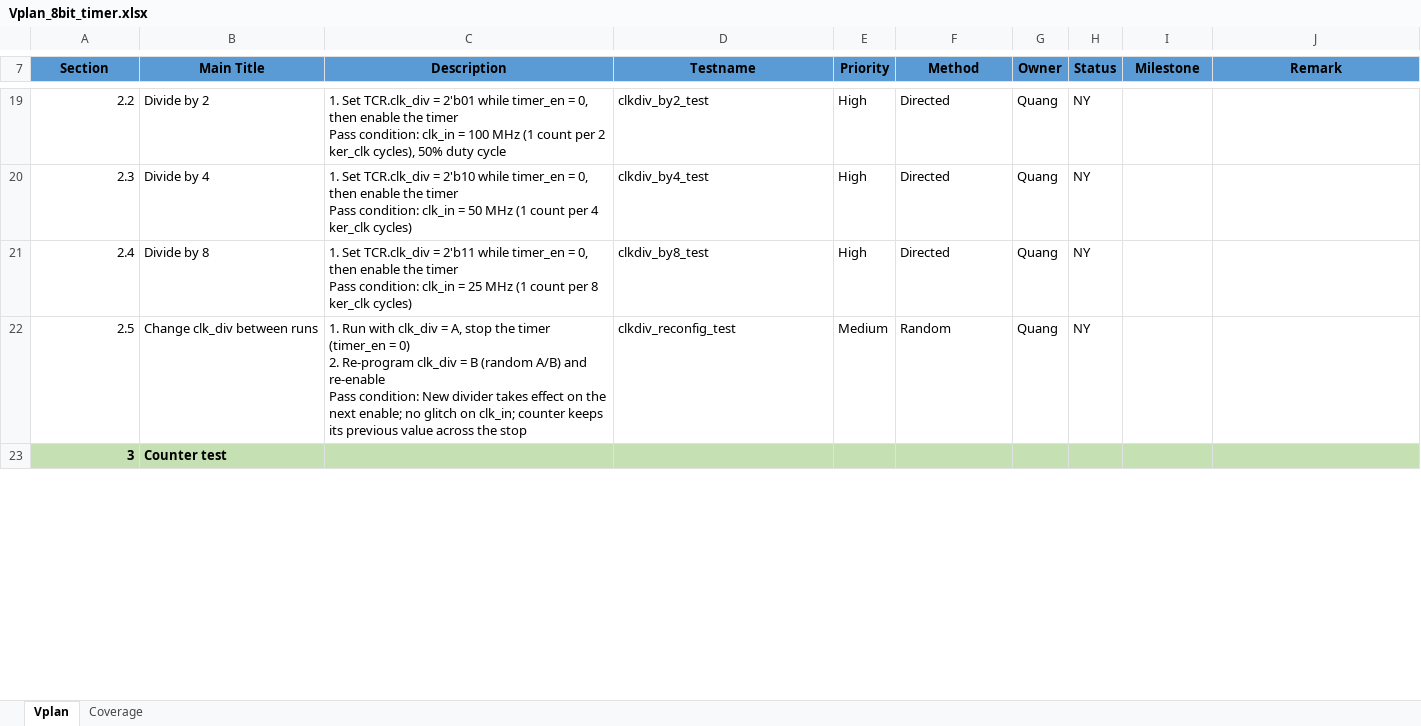
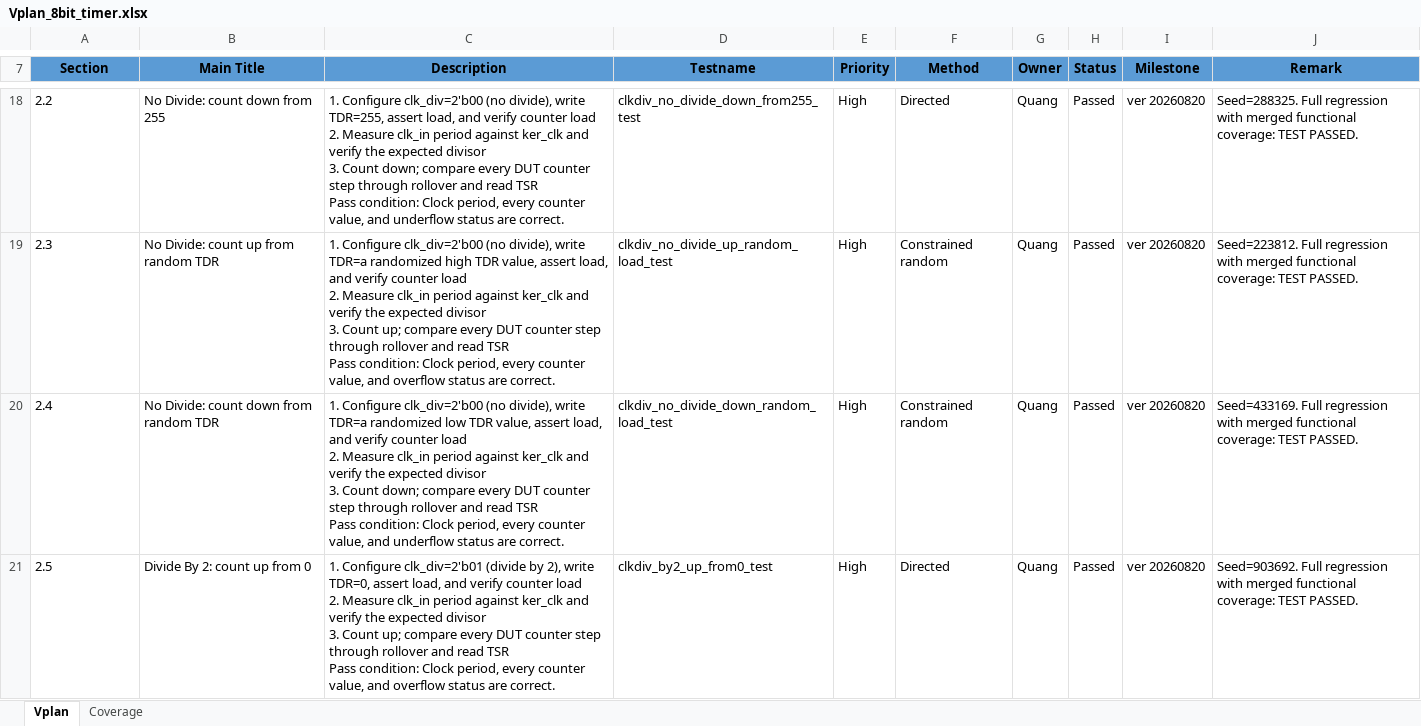
Before and after one commit to quang-tran0/ICTC-APB-8bit-Timer-Verification, an Excel workbook: Vplan_8bit_timer.xlsx, sheet Vplan, drawn as a sheet; only a part is shown, gaps mark what is left out; values as stored, in another font and other column widths than the file's, no borders; removed rows and columns are numbered as before the commit, all else as after; ↵ is a line break in a cell; the diff covers the shown part only; the diff names each change by its address in the sheet, - before the commit and + after, or states it on an @@ line.

```diff
--- a/Vplan_8bit_timer.xlsx (sheet Vplan)
+++ b/Vplan_8bit_timer.xlsx (sheet Vplan)
-A18:A21 alignment: right
+A18:A21 alignment: left
-B18 (Main Title): Divide by 2
+B18 (Main Title): No Divide: count down from 255
-C18 (Description): 1. Set TCR.clk_div = 2'b01 while timer_en = 0, then enable the timer ↵ Pass condition: clk_in = 100 MHz (1 count per 2 ker_clk cycles), 50% duty cycle
+C18 (Description): 1. Configure clk_div=2'b00 (no divide), write TDR=255, assert load, and verify counter load ↵ 2. Measure clk_in period against ker_clk and verify the expected divisor ↵ 3. Count down; compare every DUT counter step through rollover and read TSR ↵ Pass condition: Clock period, every counter value, and underflow status are correct.
-D18 (Testname): clkdiv_by2_test
+D18 (Testname): clkdiv_no_divide_down_from255_test
-H18:H21 (Status): NY
+H18:H21 (Status): Passed
-I18:I21 (Milestone): (empty)
+I18:I21 (Milestone): ver 20260820
-J18 (Remark): (empty)
+J18 (Remark): Seed=288325. Full regression with merged functional coverage: TEST PASSED.
-B19 (Main Title): Divide by 4
+B19 (Main Title): No Divide: count up from random TDR
-C19 (Description): 1. Set TCR.clk_div = 2'b10 while timer_en = 0, then enable the timer ↵ Pass condition: clk_in = 50 MHz (1 count per 4 ker_clk cycles)
+C19 (Description): 1. Configure clk_div=2'b00 (no divide), write TDR=a randomized high TDR value, assert load, and verify counter load ↵ 2. Measure clk_in period against ker_clk and verify the expected divisor ↵ 3. Count up; compare every DUT counter step through rollover and read TSR ↵ Pass condition: Clock period, every counter value, and overflow status are correct.
-D19 (Testname): clkdiv_by4_test
+D19 (Testname): clkdiv_no_divide_up_random_load_test
-F19:F20 (Method): Directed
+F19:F20 (Method): Constrained random
-J19 (Remark): (empty)
+J19 (Remark): Seed=223812. Full regression with merged functional coverage: TEST PASSED.
-B20 (Main Title): Divide by 8
+B20 (Main Title): No Divide: count down from random TDR
-C20 (Description): 1. Set TCR.clk_div = 2'b11 while timer_en = 0, then enable the timer ↵ Pass condition: clk_in = 25 MHz (1 count per 8 ker_clk cycles)
+C20 (Description): 1. Configure clk_div=2'b00 (no divide), write TDR=a randomized low TDR value, assert load, and verify counter load ↵ 2. Measure clk_in period against ker_clk and verify the expected divisor ↵ 3. Count down; compare every DUT counter step through rollover and read TSR ↵ Pass condition: Clock period, every counter value, and underflow status are correct.
-D20 (Testname): clkdiv_by8_test
+D20 (Testname): clkdiv_no_divide_down_random_load_test
-J20 (Remark): (empty)
+J20 (Remark): Seed=433169. Full regression with merged functional coverage: TEST PASSED.
-B21 (Main Title): Change clk_div between runs
+B21 (Main Title): Divide By 2: count up from 0
-C21 (Description): 1. Run with clk_div = A, stop the timer (timer_en = 0) ↵ 2. Re-program clk_div = B (random A/B) and re-enable ↵ Pass condition: New divider takes effect on the next enable; no glitch on clk_in; counter keeps its previous value across the stop
+C21 (Description): 1. Configure clk_div=2'b01 (divide by 2), write TDR=0, assert load, and verify counter load ↵ 2. Measure clk_in period against ker_clk and verify the expected divisor ↵ 3. Count up; compare every DUT counter step through rollover and read TSR ↵ Pass condition: Clock period, every counter value, and overflow status are correct.
-D21 (Testname): clkdiv_reconfig_test
+D21 (Testname): clkdiv_by2_up_from0_test
-E21 (Priority): Medium
+E21 (Priority): High
-F21 (Method): Random
+F21 (Method): Directed
-J21 (Remark): (empty)
+J21 (Remark): Seed=903692. Full regression with merged functional coverage: TEST PASSED.
-row 23: 3 | Counter test
```
Also changed, not shown: 29 added rows, 2 removed rows, 131 edited cells and cell formats elsewhere in this sheet, sheet Coverage, formulas that keep their value, 21 other files.
